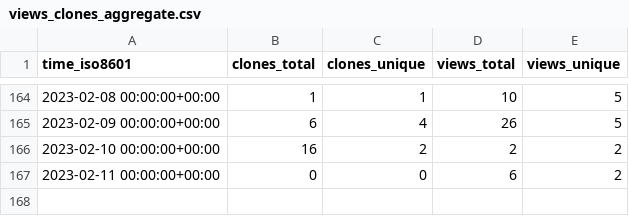
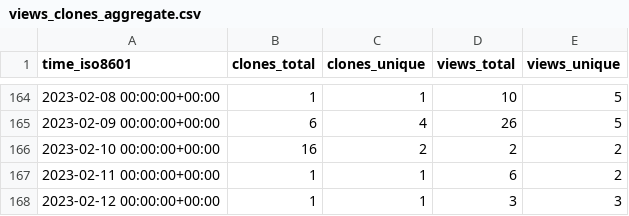
Before and after one commit to PetervanLunteren-org/EcoAssist, a CSV file: PetervanLunteren/EcoAssist/ghrs-data/views_clones_aggregate.csv, drawn as a sheet; only a part is shown, gaps mark what is left out.

```diff
--- a/PetervanLunteren/EcoAssist/ghrs-data/views_clones_aggregate.csv
+++ b/PetervanLunteren/EcoAssist/ghrs-data/views_clones_aggregate.csv
@@ -166,2 +166,3 @@ time_iso8601,clones_total,clones_unique,views_total,views_unique
 2023-02-10 00:00:00+00:00,16,2,2,2
-2023-02-11 00:00:00+00:00,0,0,6,2
+2023-02-11 00:00:00+00:00,1,1,6,2
+2023-02-12 00:00:00+00:00,1,1,3,3
```
Also changed, not shown: 1 other file.
